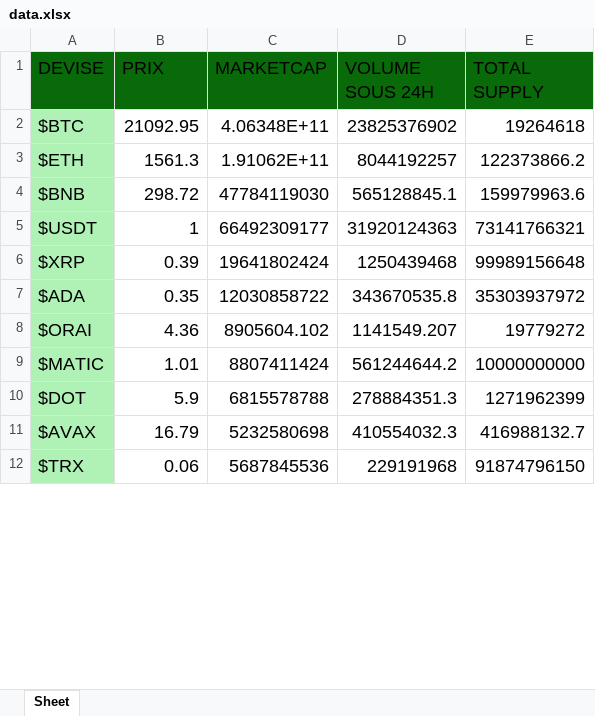
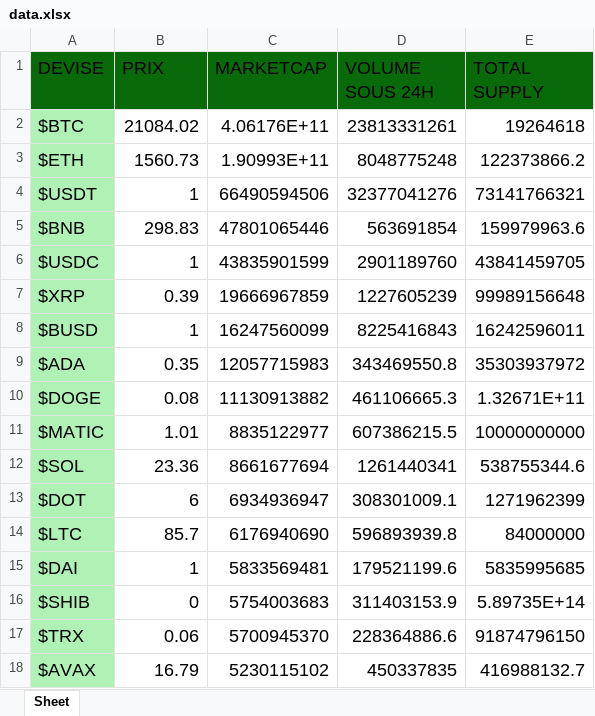
Before and after one commit to thomasfazzari1/CoinMarketCap_To_Excel, an Excel workbook: data.xlsx, sheet Sheet, drawn as a sheet; only a part is shown; values as stored, in another font and other column widths than the file's, no borders; removed rows and columns are numbered as before the commit, all else as after; the diff covers the shown part only; the diff names each change by its address in the sheet, - before the commit and + after, or states it on an @@ line.

```diff
--- a/data.xlsx (sheet Sheet)
+++ b/data.xlsx (sheet Sheet)
-B2 (PRIX): 21092.95
+B2 (PRIX): 21084.02
-C2 (MARKETCAP): 4.06348E+11
+C2 (MARKETCAP): 4.06176E+11
-D2 (VOLUME SOUS 24H): 23825376902
+D2 (VOLUME SOUS 24H): 23813331261
-B3 (PRIX): 1561.3
+B3 (PRIX): 1560.73
-C3 (MARKETCAP): 1.91062E+11
+C3 (MARKETCAP): 1.90993E+11
-D3 (VOLUME SOUS 24H): 8044192257
+D3 (VOLUME SOUS 24H): 8048775248
-row 4: $BNB | 298.72 | 47784119030 | 565128845.1 | 159979963.6
-C4 (MARKETCAP): 66492309177
+C4 (MARKETCAP): 66490594506
-D4 (VOLUME SOUS 24H): 31920124363
+D4 (VOLUME SOUS 24H): 32377041276
+row 5: $BNB | 298.83 | 47801065446 | 563691854 | 159979963.6
+row 6: $USDC | 1 | 43835901599 | 2901189760 | 43841459705
-C7 (MARKETCAP): 19641802424
+C7 (MARKETCAP): 19666967859
-D7 (VOLUME SOUS 24H): 1250439468
+D7 (VOLUME SOUS 24H): 1227605239
+row 8: $BUSD | 1 | 16247560099 | 8225416843 | 16242596011
-C9 (MARKETCAP): 12030858722
+C9 (MARKETCAP): 12057715983
-D9 (VOLUME SOUS 24H): 343670535.8
+D9 (VOLUME SOUS 24H): 343469550.8
-row 8: $ORAI | 4.36 | 8905604.102 | 1141549.207 | 19779272
+row 10: $DOGE | 0.08 | 11130913882 | 461106665.3 | 1.32671E+11
-C11 (MARKETCAP): 8807411424
+C11 (MARKETCAP): 8835122977
-D11 (VOLUME SOUS 24H): 561244644.2
+D11 (VOLUME SOUS 24H): 607386215.5
+row 12: $SOL | 23.36 | 8661677694 | 1261440341 | 538755344.6
-B13 (PRIX): 5.9
+B13 (PRIX): 6
-C13 (MARKETCAP): 6815578788
+C13 (MARKETCAP): 6934936947
-D13 (VOLUME SOUS 24H): 278884351.3
+D13 (VOLUME SOUS 24H): 308301009.1
-row 11: $AVAX | 16.79 | 5232580698 | 410554032.3 | 416988132.7
+row 14: $LTC | 85.7 | 6176940690 | 596893939.8 | 84000000
+row 15: $DAI | 1 | 5833569481 | 179521199.6 | 5835995685
+row 16: $SHIB | 0 | 5754003683 | 311403153.9 | 5.89735E+14
-C17 (MARKETCAP): 5687845536
+C17 (MARKETCAP): 5700945370
-D17 (VOLUME SOUS 24H): 229191968
+D17 (VOLUME SOUS 24H): 228364886.6
+row 18: $AVAX | 16.79 | 5230115102 | 450337835 | 416988132.7
```
Also changed, not shown: 10 added rows, 2 removed rows and 9 edited cells elsewhere in this sheet, 1 other file.
